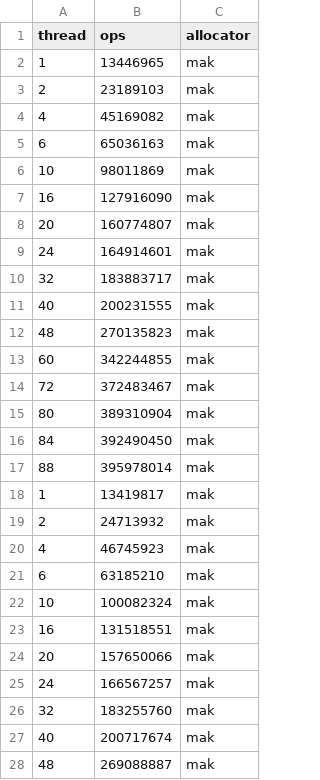
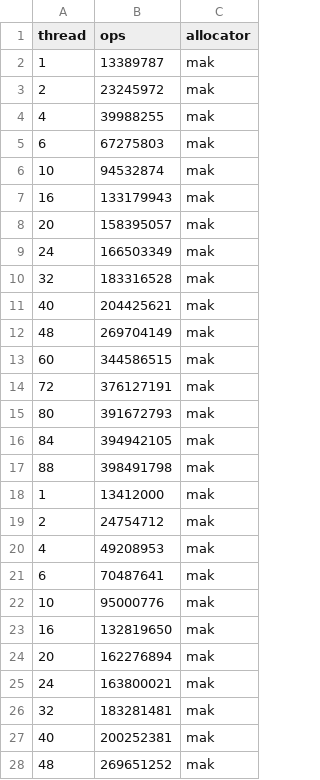
Before and after one commit to UniEa/ralloc, a CSV file: data/larson/larson_mak.csv, drawn as a sheet; only a part is shown; the diff covers the shown part only.

```diff
--- a/data/larson/larson_mak.csv
+++ b/data/larson/larson_mak.csv
@@ -1,28 +1,28 @@
 thread,ops,allocator
-1,13446965,mak
-2,23189103,mak
-4,45169082,mak
-6,65036163,mak
-10,98011869,mak
-16,127916090,mak
-20,160774807,mak
-24,164914601,mak
-32,183883717,mak
-40,200231555,mak
-48,270135823,mak
-60,342244855,mak
-72,372483467,mak
-80,389310904,mak
-84,392490450,mak
-88,395978014,mak
-1,13419817,mak
-2,24713932,mak
-4,46745923,mak
-6,63185210,mak
-10,100082324,mak
-16,131518551,mak
-20,157650066,mak
-24,166567257,mak
-32,183255760,mak
-40,200717674,mak
-48,269088887,mak
+1,13389787,mak
+2,23245972,mak
+4,39988255,mak
+6,67275803,mak
+10,94532874,mak
+16,133179943,mak
+20,158395057,mak
+24,166503349,mak
+32,183316528,mak
+40,204425621,mak
+48,269704149,mak
+60,344586515,mak
+72,376127191,mak
+80,391672793,mak
+84,394942105,mak
+88,398491798,mak
+1,13412000,mak
+2,24754712,mak
+4,49208953,mak
+6,70487641,mak
+10,95000776,mak
+16,132819650,mak
+20,162276894,mak
+24,163800021,mak
+32,183281481,mak
+40,200252381,mak
+48,269651252,mak
```
Also changed, not shown: 21 edited cells elsewhere in this file, data/larson/larson_r.csv, data/shbench/shbench_mak.csv, 9 other files.
